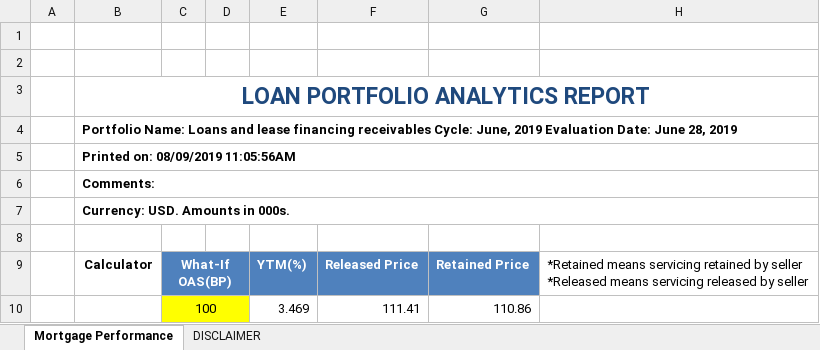
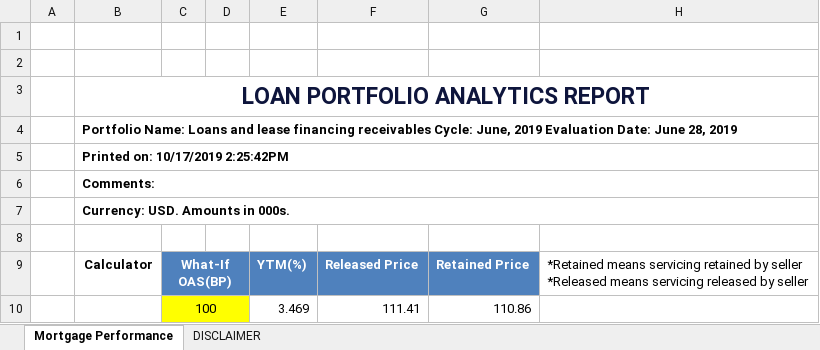
Before and after one commit to jasenliu/AutoTHCN, an Excel workbook: lib/report/benchmark_report/web14/exl/201906/jsliu__bank_test_&_city_(HF)(201906)_Loan_Portfolio_Analytics.xlsx, sheet Mortgage Performance, drawn as a sheet; only a part is shown; values as stored, in another font and other column widths than the file's, no borders; charts and pictures not drawn; the diff names each change by its address in the sheet, - before the commit and + after, or states it on an @@ line.

```diff
--- a/lib/report/benchmark_report/web14/exl/201906/jsliu__bank_test_&_city_(HF)(201906)_Loan_Portfolio_Analytics.xlsx (sheet Mortgage Performance)
+++ b/lib/report/benchmark_report/web14/exl/201906/jsliu__bank_test_&_city_(HF)(201906)_Loan_Portfolio_Analytics.xlsx (sheet Mortgage Performance)
-B3 text colour: #1F497D
+B3 text colour: #0E153C
-B5: Printed on: 08/09/2019 11:05:56AM
+B5: Printed on: 10/17/2019 2:25:42PM
```
Also changed, not shown: charts or pictures, lib/report/benchmark_report/web14/exl/201906/jsliu__bank_test_&_city_(HF)(201906)_EaR.xlsx, lib/report/benchmark_report/web14/exl/201906/jsliu__bank_test_&_city_(HF)(201906)_Two_Cycles_Comparison.xlsx, 5 other files.
